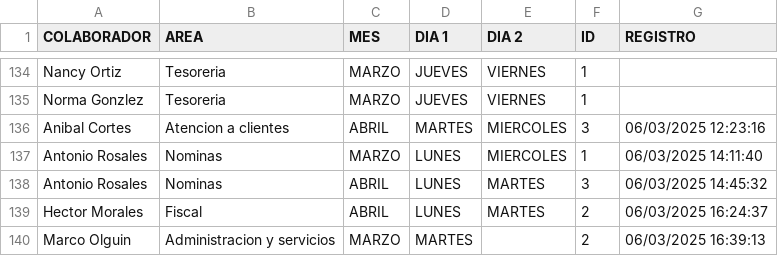
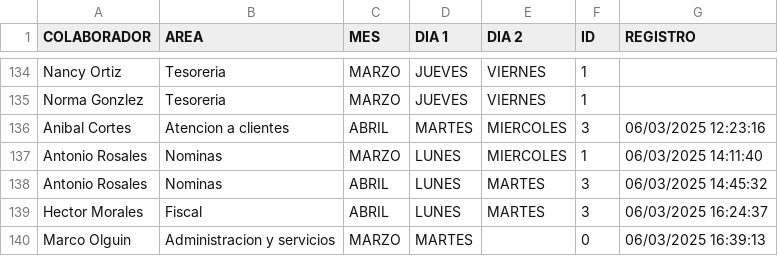
Before and after one commit to BM1012/AsistenciasTV, a CSV file: Home_Office.csv, drawn as a sheet; only a part is shown, gaps mark what is left out.

Commit message:
Actualización automática del archivo

```diff
--- a/Home_Office.csv
+++ b/Home_Office.csv
@@ -138,3 +138,3 @@ Antonio Rosales,Nominas,MARZO,LUNES,MIERCOLES,1,06/03/2025 14:11:40
 Antonio Rosales,Nominas,ABRIL,LUNES,MARTES,3,06/03/2025 14:45:32
-Hector Morales,Fiscal,ABRIL,LUNES,MARTES,2,06/03/2025 16:24:37
-Marco Olguin,Administracion y servicios,MARZO,MARTES,,2,06/03/2025 16:39:13
+Hector Morales,Fiscal,ABRIL,LUNES,MARTES,3,06/03/2025 16:24:37
+Marco Olguin,Administracion y servicios,MARZO,MARTES,,0,06/03/2025 16:39:13
```
